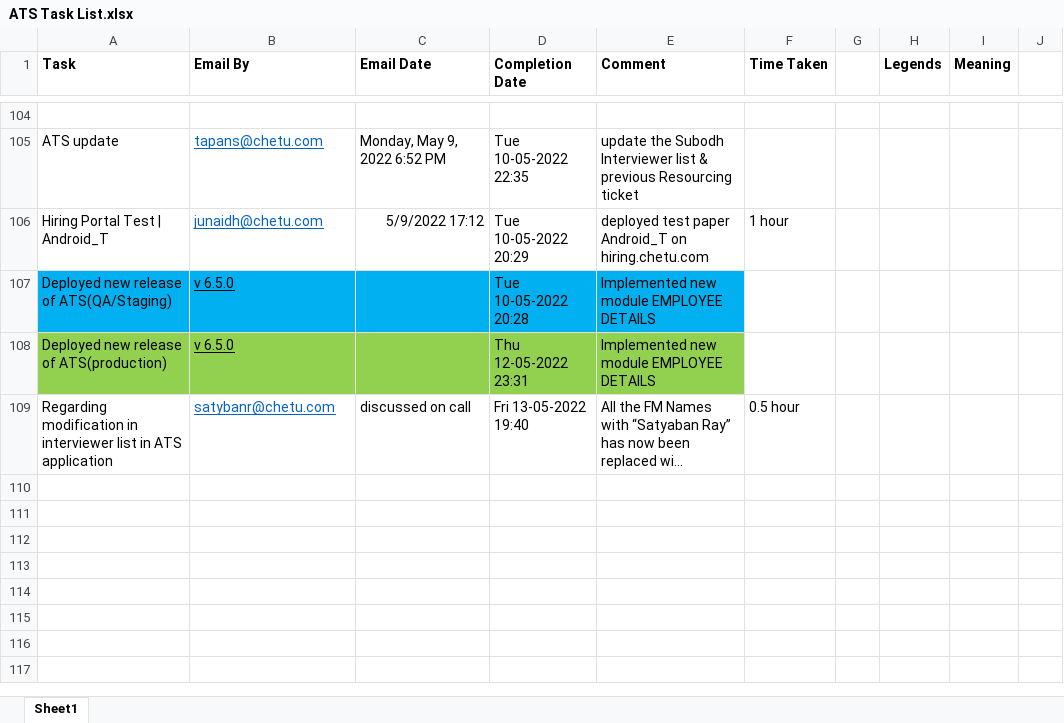
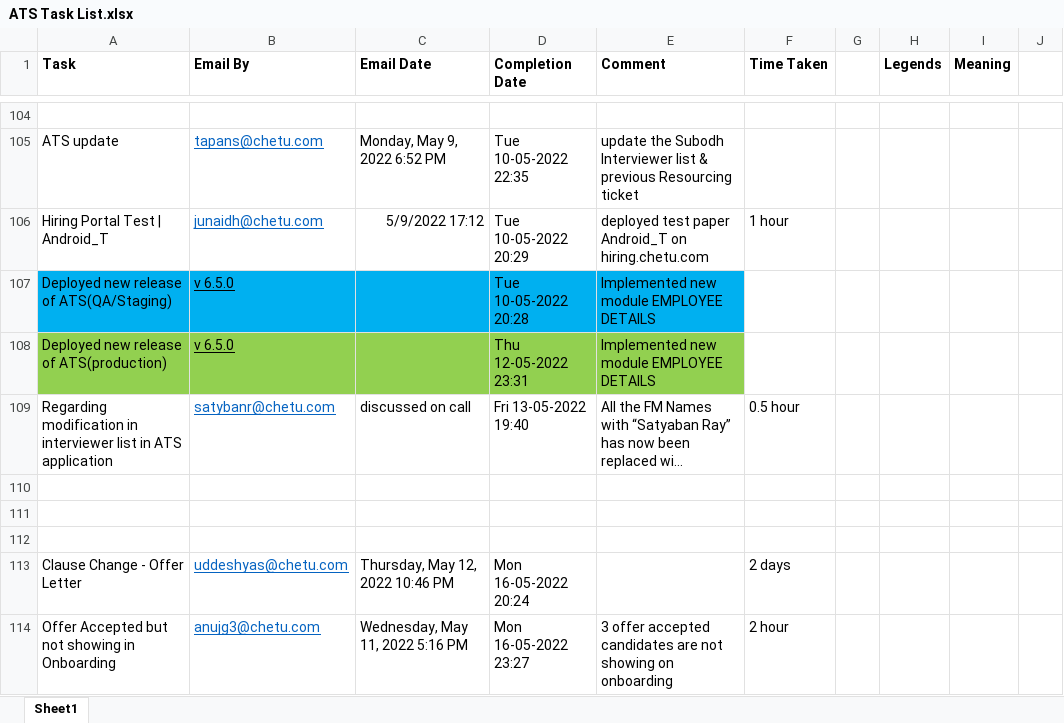
Before and after one commit to aquib-coder/Important-Notes, an Excel workbook: ATS Task List.xlsx, sheet Sheet1, drawn as a sheet; only a part is shown, gaps mark what is left out; long unchanged cells end in …; values as stored, in another font and other column widths than the file's, no borders; the diff names each change by its address in the sheet, - before the commit and + after, or states it on an @@ line.

```diff
--- a/ATS Task List.xlsx (sheet Sheet1)
+++ b/ATS Task List.xlsx (sheet Sheet1)
+row 110: (empty)
+row 111: (empty)
+row 112: (empty)
+row 113: Clause Change - Offer Letter | uddeshyas@chetu.com | Thursday, May 12, 2022 10:46 PM | Mon 16-05-2022 20:24 |  | 2 days
+row 114: Offer Accepted but not showing in Onboarding | anujg3@chetu.com | Wednesday, May 11, 2022 5:16 PM | Mon 16-05-2022 23:27 | 3 offer accepted candidates are not showing on onboarding | 2 hour
```
Also changed, not shown: ChetuGlobalATS-INTL_ResourceUtilization.xlsx, 1 other file.
